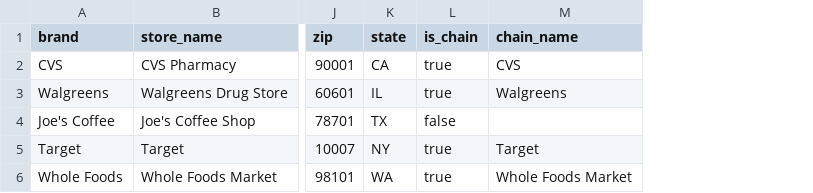
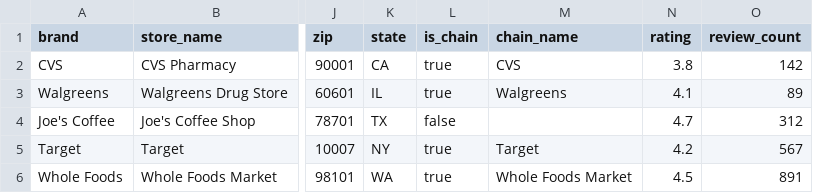
Before and after one commit to plutojal/claude_code_bigquery_pipelines, a CSV file: test_data/sample_stores.csv, drawn as a sheet; only a part is shown, gaps mark what is left out; the diff names each change by its address in the sheet, - before the commit and + after, or states it on an @@ line.

```diff
--- a/test_data/sample_stores.csv
+++ b/test_data/sample_stores.csv
+column N (rating), rows 2-6: 3.8 | 4.1 | 4.7 | 4.2 | 4.5
+column O (review_count), rows 2-6: 142 | 89 | 312 | 567 | 891
```
Also changed, not shown: 1 other file.
